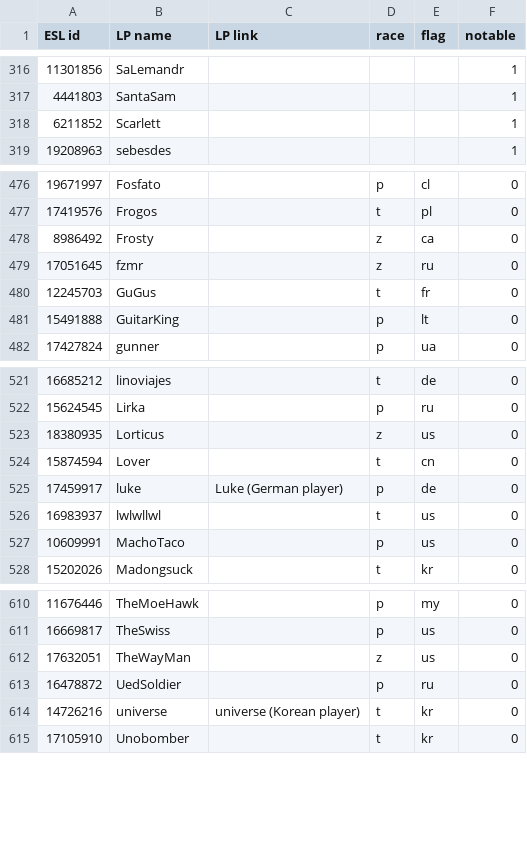
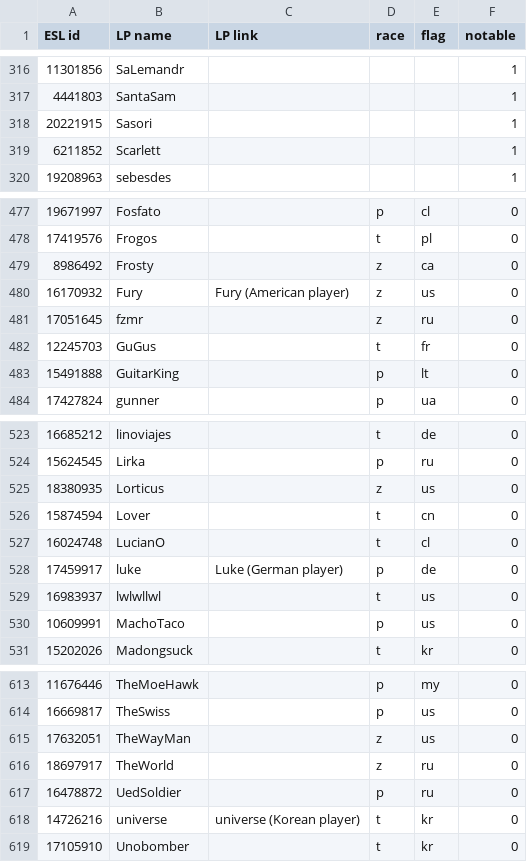
Before and after one commit to Steap/liquipedia-scripts, a CSV file: liquipedia_scripts/data/ept-cups-known-players.csv, drawn as a sheet; only a part is shown, gaps mark what is left out.

Commit message:
Known players: add Sasori, Fury, LucianO and TheWorld

```diff
--- a/liquipedia_scripts/data/ept-cups-known-players.csv
+++ b/liquipedia_scripts/data/ept-cups-known-players.csv
@@ -317,2 +317,3 @@ ESL id,LP name,LP link,race,flag,notable
 4441803,SantaSam,,,,1
+20221915,Sasori,,,,1
 6211852,Scarlett,,,,1
@@ -478,2 +479,3 @@ ESL id,LP name,LP link,race,flag,notable
 8986492,Frosty,,z,ca,0
+16170932,Fury,Fury (American player),z,us,0
 17051645,fzmr,,z,ru,0
@@ -524,2 +526,3 @@ ESL id,LP name,LP link,race,flag,notable
 15874594,Lover,,t,cn,0
+16024748,LucianO,,t,cl,0
 17459917,luke,Luke (German player),p,de,0
@@ -612,2 +615,3 @@ ESL id,LP name,LP link,race,flag,notable
 17632051,TheWayMan,,z,us,0
+18697917,TheWorld,,z,ru,0
 16478872,UedSoldier,,p,ru,0
```
